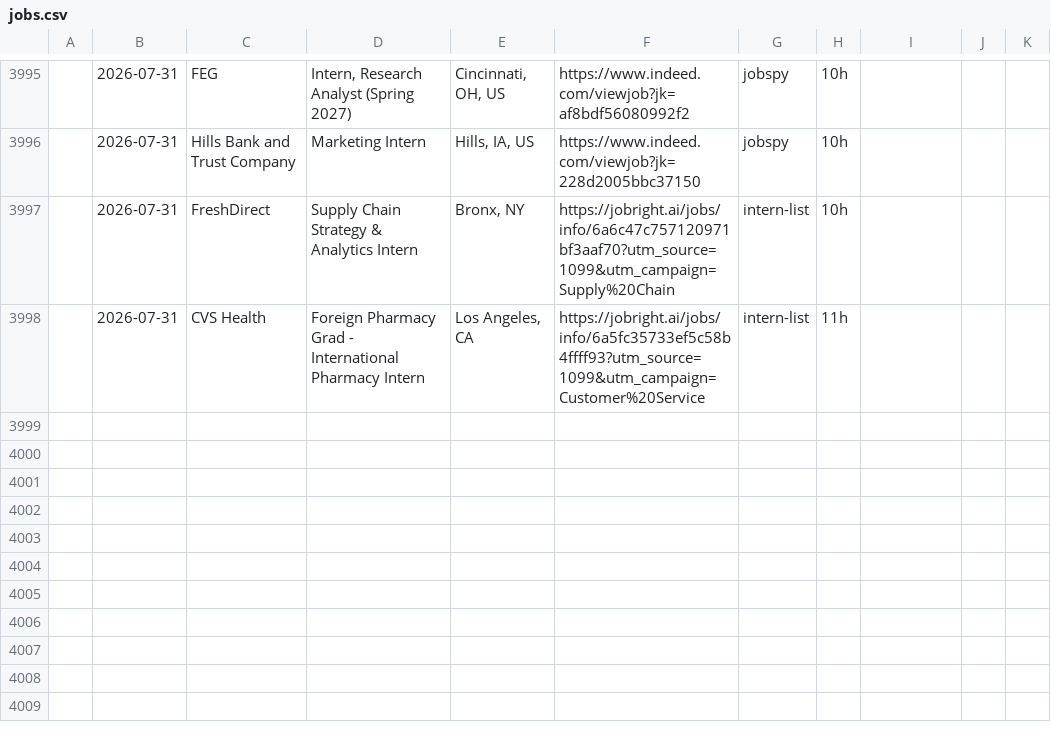
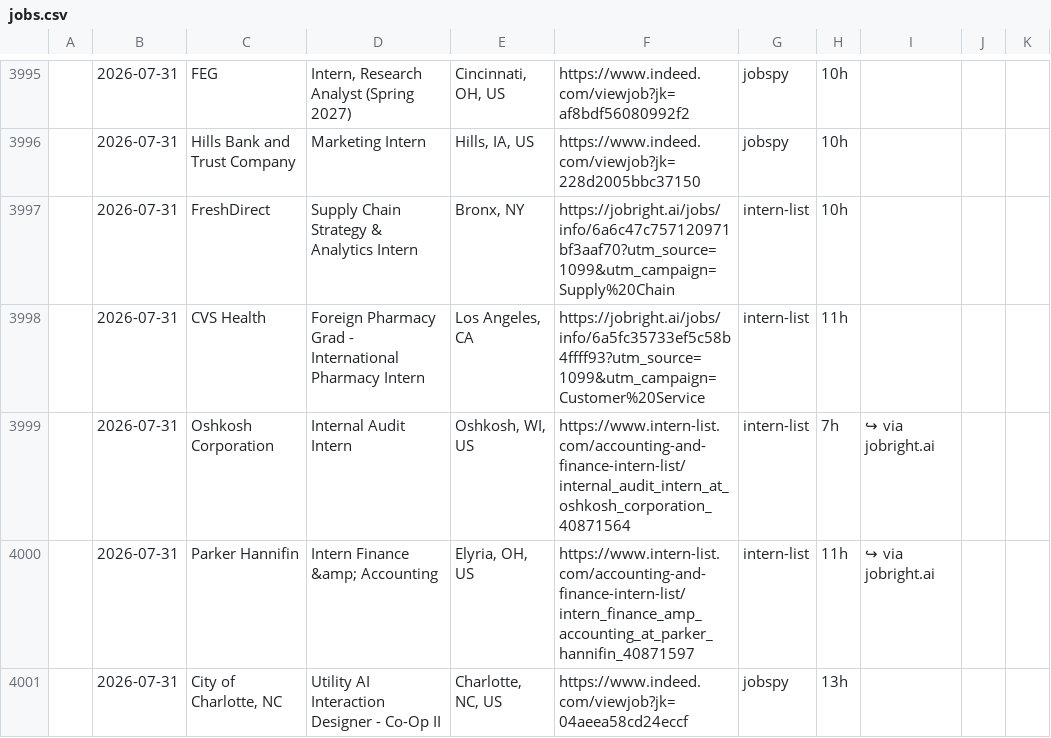
Before and after one commit to andrianthan/jobs-data, a CSV file: jobs.csv, drawn as a sheet; only a part is shown, gaps mark what is left out; the diff names each change by its address in the sheet, - before the commit and + after, or states it on an @@ line.

```diff
--- a/jobs.csv
+++ b/jobs.csv
+row 3999:  | 2026-07-31 | Oshkosh Corporation | Internal Audit Intern | Oshkosh, WI, US | https://www.intern-list.com/accounting-and-finance-intern-list/internal_audit_intern_at_oshkosh_corporation_40871564 | intern-list | 7h | ↪ via jobright.ai
+row 4000:  | 2026-07-31 | Parker Hannifin | Intern Finance &amp; Accounting | Elyria, OH, US | https://www.intern-list.com/accounting-and-finance-intern-list/intern_finance_amp_accounting_at_parker_hannifin_40871597 | intern-list | 11h | ↪ via jobright.ai
+row 4001:  | 2026-07-31 | City of Charlotte, NC | Utility AI Interaction Designer - Co-Op II | Charlotte, NC, US | https://www.indeed.com/viewjob?jk=04aeea58cd24eccf | jobspy | 13h
```
